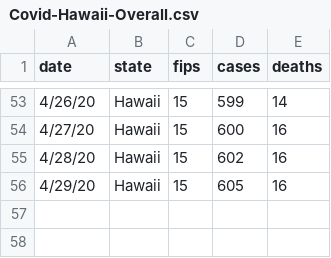
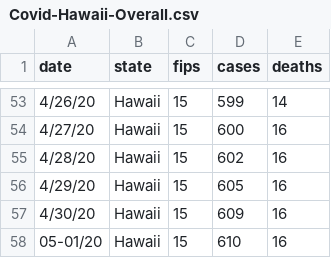
Before and after one commit to AbeMauriceVictorino/covid-19-Hawaii, a CSV file: Covid-Hawaii-Overall.csv, drawn as a sheet; only a part is shown, gaps mark what is left out.

Commit message:
5/1 UPDATE

```diff
--- a/Covid-Hawaii-Overall.csv
+++ b/Covid-Hawaii-Overall.csv
@@ -56 +56,3 @@
 4/29/20,Hawaii,15,605,16
+4/30/20,Hawaii,15,609,16
+05-01/20,Hawaii,15,610,16
```
